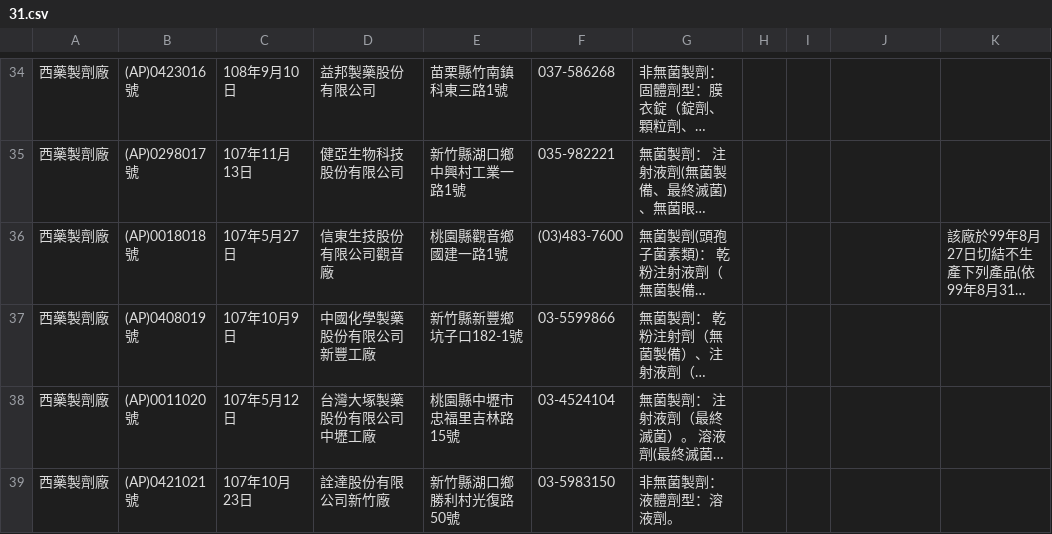
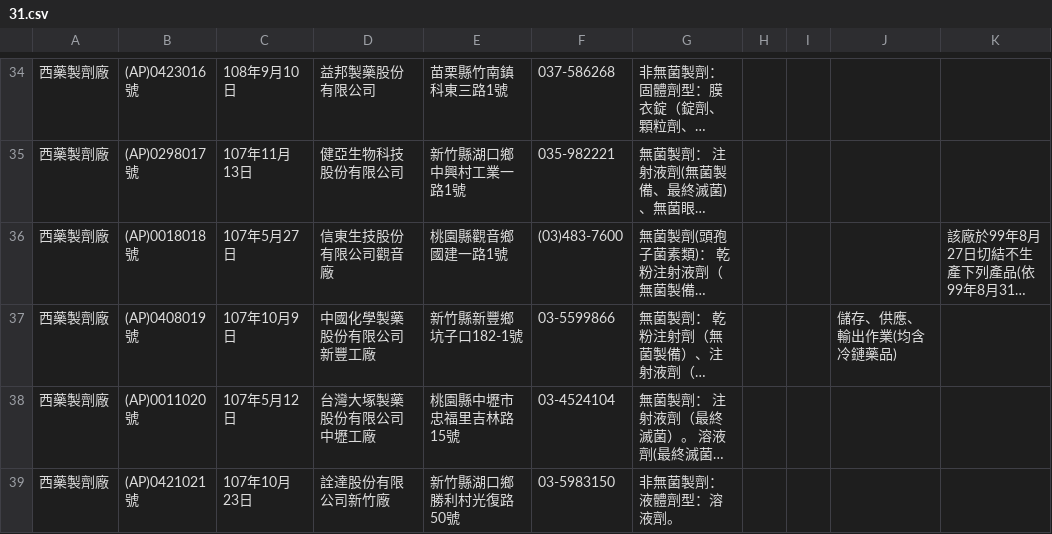
Before and after one commit to kiang/data.fda.gov.tw-list, a CSV file: dataset/31.csv, drawn as a sheet; only a part is shown, gaps mark what is left out; long unchanged cells end in …; the diff covers the shown part only; the diff names each change by its address in the sheet, - before the commit and + after, or states it on an @@ line.

```diff
--- a/dataset/31.csv
+++ b/dataset/31.csv
-J37: (empty)
+J37: 儲存、供應、輸出作業(均含冷鏈藥品)
```
Also changed, not shown: 4 edited cells elsewhere in this file, dataset/124.csv, list.csv, 3 other files.
